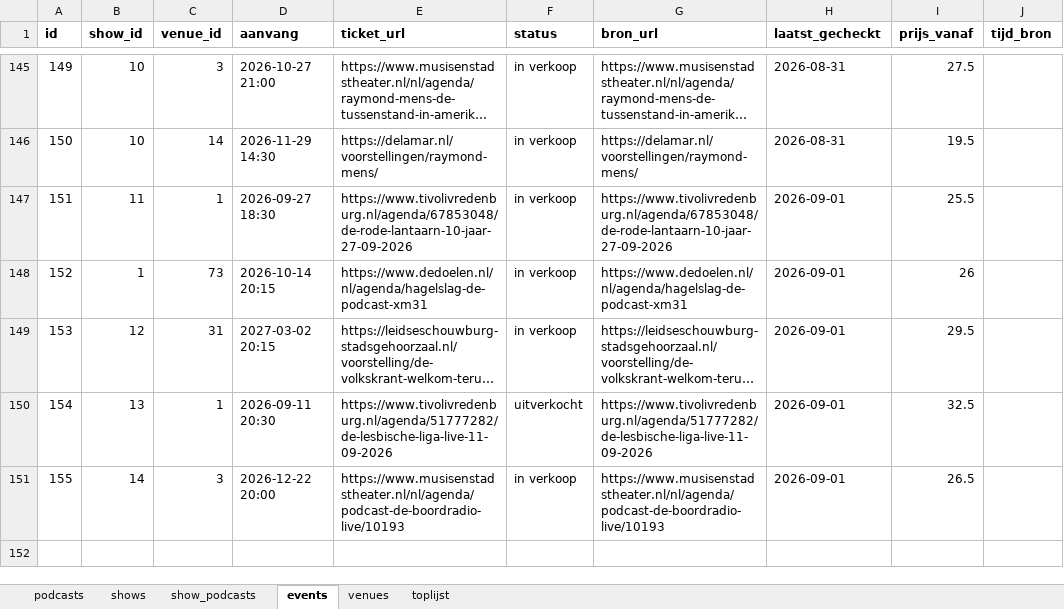
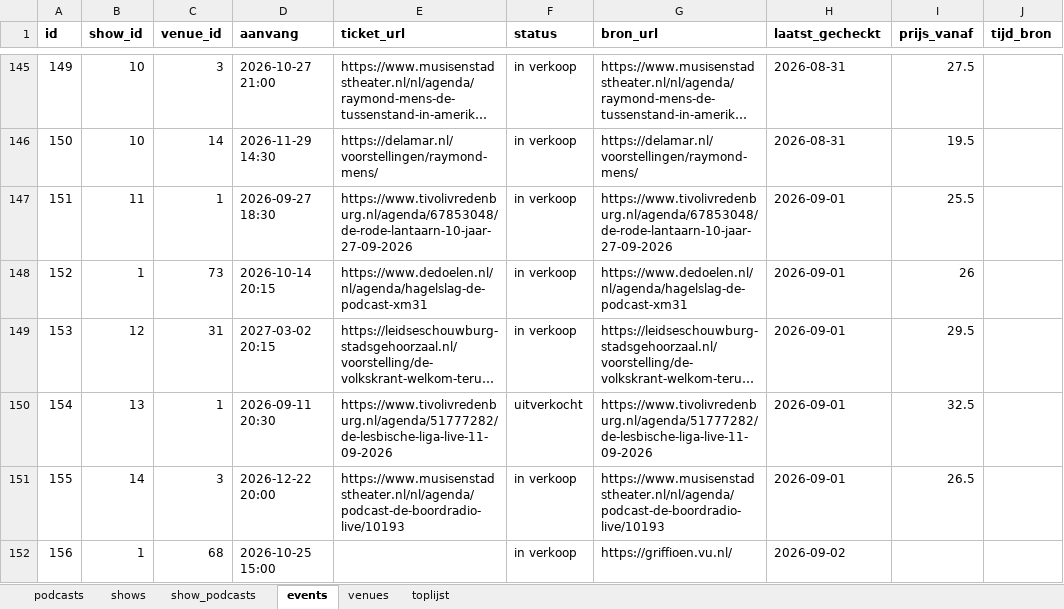
Before and after one commit to minksol-bit/podcast-liveshows, an Excel workbook: data/podcast-liveshows.xlsx, sheet events, drawn as a sheet; only a part is shown, gaps mark what is left out; long unchanged cells end in …; values as stored, in another font and other column widths than the file's, no borders; the diff names each change by its address in the sheet, - before the commit and + after, or states it on an @@ line.

```diff
--- a/data/podcast-liveshows.xlsx (sheet events)
+++ b/data/podcast-liveshows.xlsx (sheet events)
+row 152: 156 | 1 | 68 | 2026-10-25 15:00 |  | in verkoop | https://griffioen.vu.nl/ | 2026-09-02
```
Also changed, not shown: 19 other files.
